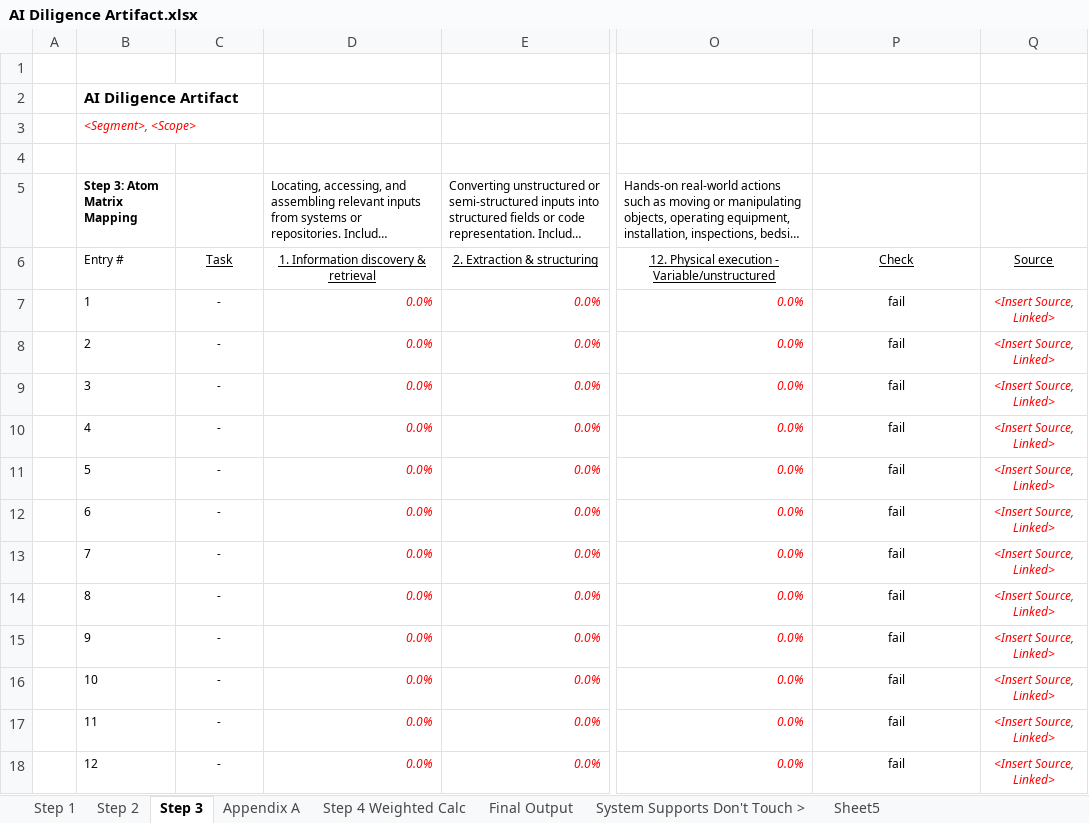
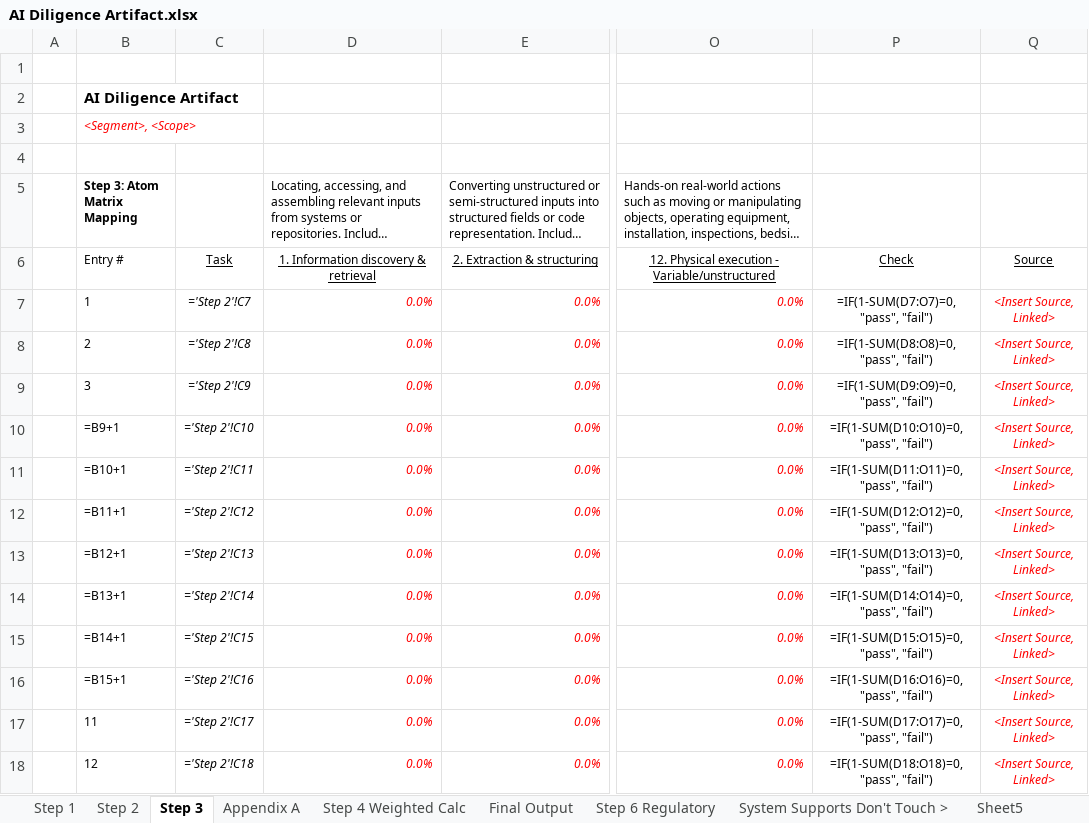
Before and after one commit to vikMahen33/Agentic_Diligence, an Excel workbook: templates/AI Diligence Artifact.xlsx, sheet Step 3, drawn as a sheet; only a part is shown, gaps mark what is left out; long unchanged cells end in …; values as stored, in another font and other column widths than the file's, no borders; formulas without a stored value are shown as written; the diff names each change by its address in the sheet, - before the commit and + after, or states it on an @@ line.

```diff
--- a/templates/AI Diligence Artifact.xlsx (sheet Step 3)
+++ b/templates/AI Diligence Artifact.xlsx (sheet Step 3)
+sheet tab: Step 6 Regulatory
-C7: -
+C7: ='Step 2'!C7
-P7: fail
+P7: =IF(1-SUM(D7:O7)=0,"pass", "fail")
-C8: -
+C8: ='Step 2'!C8
-P8: fail
+P8: =IF(1-SUM(D8:O8)=0,"pass", "fail")
-C9: -
+C9: ='Step 2'!C9
-P9: fail
+P9: =IF(1-SUM(D9:O9)=0,"pass", "fail")
-B10 (Step 3: Atom Matrix Mapping): 4
+B10 (Step 3: Atom Matrix Mapping): =B9+1
-C10: -
+C10: ='Step 2'!C10
-P10: fail
+P10: =IF(1-SUM(D10:O10)=0,"pass", "fail")
-B11 (Step 3: Atom Matrix Mapping): 5
+B11 (Step 3: Atom Matrix Mapping): =B10+1
-C11: -
+C11: ='Step 2'!C11
-P11: fail
+P11: =IF(1-SUM(D11:O11)=0,"pass", "fail")
-B12 (Step 3: Atom Matrix Mapping): 6
+B12 (Step 3: Atom Matrix Mapping): =B11+1
-C12: -
+C12: ='Step 2'!C12
-P12: fail
+P12: =IF(1-SUM(D12:O12)=0,"pass", "fail")
-B13 (Step 3: Atom Matrix Mapping): 7
+B13 (Step 3: Atom Matrix Mapping): =B12+1
-C13: -
+C13: ='Step 2'!C13
-P13: fail
+P13: =IF(1-SUM(D13:O13)=0,"pass", "fail")
-B14 (Step 3: Atom Matrix Mapping): 8
+B14 (Step 3: Atom Matrix Mapping): =B13+1
-C14: -
+C14: ='Step 2'!C14
-P14: fail
+P14: =IF(1-SUM(D14:O14)=0,"pass", "fail")
-B15 (Step 3: Atom Matrix Mapping): 9
+B15 (Step 3: Atom Matrix Mapping): =B14+1
-C15: -
+C15: ='Step 2'!C15
-P15: fail
+P15: =IF(1-SUM(D15:O15)=0,"pass", "fail")
-B16 (Step 3: Atom Matrix Mapping): 10
+B16 (Step 3: Atom Matrix Mapping): =B15+1
-C16: -
+C16: ='Step 2'!C16
-P16: fail
+P16: =IF(1-SUM(D16:O16)=0,"pass", "fail")
-C17: -
+C17: ='Step 2'!C17
-P17: fail
+P17: =IF(1-SUM(D17:O17)=0,"pass", "fail")
-C18: -
+C18: ='Step 2'!C18
-P18: fail
+P18: =IF(1-SUM(D18:O18)=0,"pass", "fail")
```
Also changed, not shown: sheet Step 4 Weighted Calc, sheet Final Output, sheet Appendix A, sheet Step 2, sheet Step 1, 10 other files.
